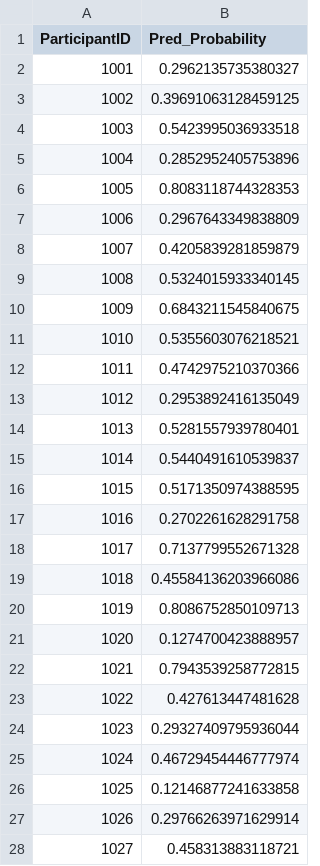
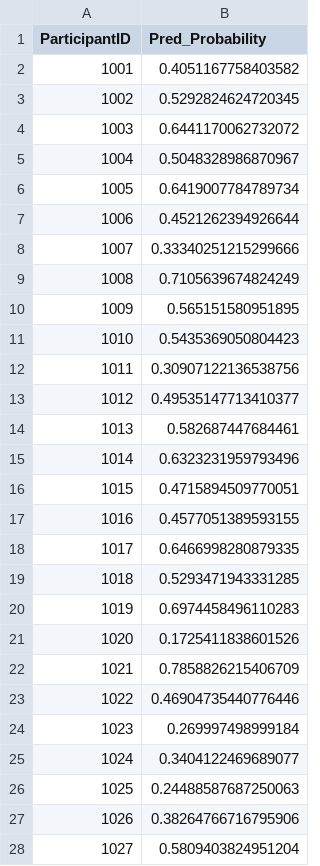
Before and after one commit to gmccannon/AML-Project-2, a CSV file: GBTpred.csv, drawn as a sheet; only a part is shown; the diff covers the shown part only.

```diff
--- a/GBTpred.csv
+++ b/GBTpred.csv
@@ -1,28 +1,28 @@
 ParticipantID,Pred_Probability
-1001,0.2962135735380327
-1002,0.39691063128459125
-1003,0.5423995036933518
-1004,0.2852952405753896
-1005,0.8083118744328353
-1006,0.2967643349838809
-1007,0.4205839281859879
-1008,0.5324015933340145
-1009,0.6843211545840675
-1010,0.5355603076218521
-1011,0.4742975210370366
-1012,0.2953892416135049
-1013,0.5281557939780401
-1014,0.5440491610539837
-1015,0.5171350974388595
-1016,0.2702261628291758
-1017,0.7137799552671328
-1018,0.45584136203966086
-1019,0.8086752850109713
-1020,0.1274700423888957
-1021,0.7943539258772815
-1022,0.427613447481628
-1023,0.29327409795936044
-1024,0.46729454446777974
-1025,0.12146877241633858
-1026,0.29766263971629914
-1027,0.458313883118721
+1001,0.4051167758403582
+1002,0.5292824624720345
+1003,0.6441170062732072
+1004,0.5048328986870967
+1005,0.6419007784789734
+1006,0.4521262394926644
+1007,0.33340251215299666
+1008,0.7105639674824249
+1009,0.565151580951895
+1010,0.5435369050804423
+1011,0.30907122136538756
+1012,0.49535147713410377
+1013,0.582687447684461
+1014,0.6323231959793496
+1015,0.4715894509770051
+1016,0.4577051389593155
+1017,0.6466998280879335
+1018,0.5293471943331285
+1019,0.6974458496110283
+1020,0.1725411838601526
+1021,0.7858826215406709
+1022,0.46904735440776446
+1023,0.269997498999184
+1024,0.3404122469689077
+1025,0.24488587687250063
+1026,0.38264766716795906
+1027,0.5809403824951204
```
Also changed, not shown: 71 edited cells elsewhere in this file, SVMpred.csv, 6 other files.
